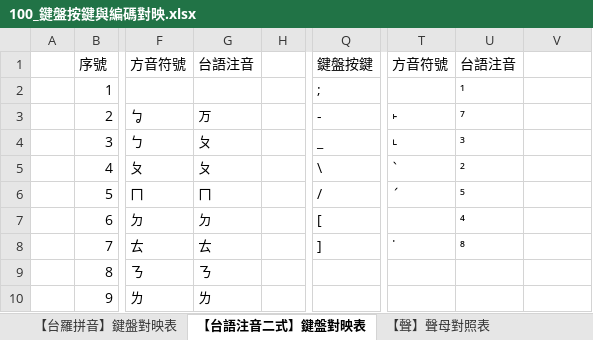
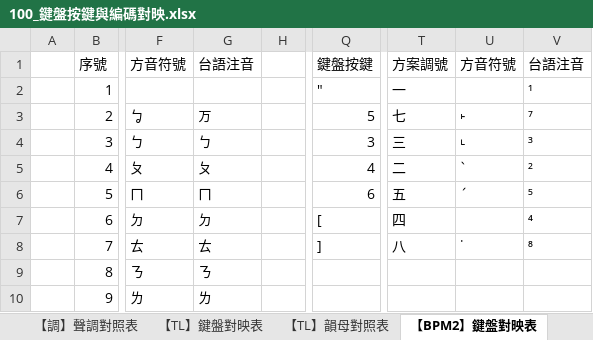
Before and after one commit to AlanJui/rime-tlpa, an Excel workbook: docs/100_鍵盤按鍵與編碼對映.xlsx, sheet 【BPM2】鍵盤對映表, drawn as a sheet; only a part is shown, gaps mark what is left out; values as stored, in another font and other column widths than the file's, no cell formats; the diff covers the shown part only; the diff names each change by its address in the sheet, - before the commit and + after, or states it on an @@ line.

```diff
--- a/docs/100_鍵盤按鍵與編碼對映.xlsx (sheet 【BPM2】鍵盤對映表)
+++ b/docs/100_鍵盤按鍵與編碼對映.xlsx (sheet 【BPM2】鍵盤對映表)
-sheet tab: 【台羅拼音】鍵盤對映表
+sheet tab: 【TL】鍵盤對映表
-sheet tab: 【台語注音二式】鍵盤對映表
+sheet tab: 【BPM2】鍵盤對映表
-T1: 方音符號
+T1: 方案調號
-U1: 台語注音
+U1: 方音符號
-V1: (empty)
+V1: 台語注音
-Q2: ;
+Q2: "
-T2: (empty)
+T2: 一
-U2: ¹
+U2: (empty)
-V2: (empty)
+V2: ¹
-Q3: -
+Q3: 5
-T3: ˫
+T3: 七
-U3: ⁷
+U3: ˫
-V3: (empty)
+V3: ⁷
-G4: ㄆ
+G4: ㄅ
-Q4: _
+Q4: 3
-T4: ˪
+T4: 三
-U4: ³
+U4: ˪
-V4: (empty)
+V4: ³
-Q5: \
+Q5: 4
-T5: ˋ
+T5: 二
-U5: ²
+U5: ˋ
-V5: (empty)
+V5: ²
-Q6: /
+Q6: 6
-T6: ˊ
+T6: 五
-U6: ⁵
+U6: ˊ
-V6: (empty)
+V6: ⁵
-T7: (empty)
+T7: 四
-U7: ⁴
+U7: (empty)
-V7: (empty)
+V7: ⁴
-T8: ˙
+T8: 八
-U8: ⁸
+U8: ˙
-V8: (empty)
+V8: ⁸
```
Also changed, not shown: 11 added rows, 6 removed rows and 261 edited cells elsewhere in this sheet, other sheet tabs, cell formats, formulas that keep their value, 1 other file.
